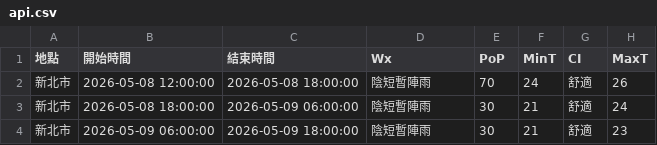
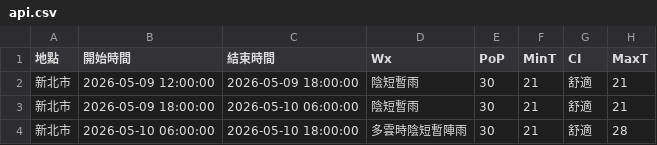
Before and after one commit to oao030oao/1111518-mid, a CSV file: api.csv, drawn as a sheet.

```diff
--- a/api.csv
+++ b/api.csv
@@ -1,4 +1,4 @@
 地點,開始時間,結束時間,Wx,PoP,MinT,CI,MaxT
-新北市,2026-05-08 12:00:00,2026-05-08 18:00:00,陰短暫陣雨,70,24,舒適,26
-新北市,2026-05-08 18:00:00,2026-05-09 06:00:00,陰短暫陣雨,30,21,舒適,24
-新北市,2026-05-09 06:00:00,2026-05-09 18:00:00,陰短暫陣雨,30,21,舒適,23
+新北市,2026-05-09 12:00:00,2026-05-09 18:00:00,陰短暫雨,30,21,舒適,21
+新北市,2026-05-09 18:00:00,2026-05-10 06:00:00,陰短暫雨,30,21,舒適,21
+新北市,2026-05-10 06:00:00,2026-05-10 18:00:00,多雲時陰短暫陣雨,30,21,舒適,28
```
